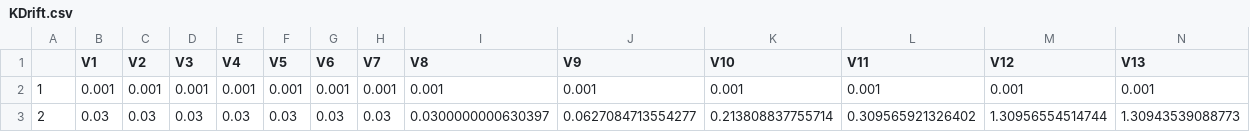
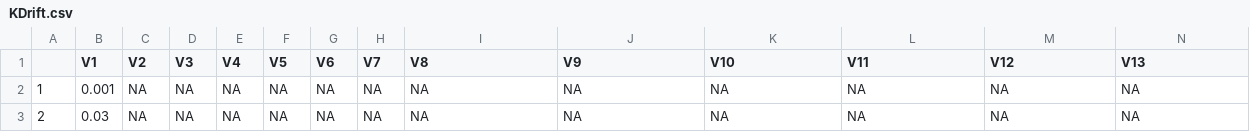
Before and after one commit to zizzly/R_GPR, a CSV file: KDrift.csv, drawn as a sheet; only a part is shown; the diff covers the shown part only; the diff names each change by its address in the sheet, - before the commit and + after, or states it on an @@ line.

```diff
--- a/KDrift.csv
+++ b/KDrift.csv
-C2 (V2): 0.001
+C2 (V2): NA
-D2 (V3): 0.001
+D2 (V3): NA
-E2 (V4): 0.001
+E2 (V4): NA
-F2 (V5): 0.001
+F2 (V5): NA
-G2 (V6): 0.001
+G2 (V6): NA
-H2 (V7): 0.001
+H2 (V7): NA
-I2 (V8): 0.001
+I2 (V8): NA
-J2 (V9): 0.001
+J2 (V9): NA
-K2 (V10): 0.001
+K2 (V10): NA
-L2 (V11): 0.001
+L2 (V11): NA
-M2 (V12): 0.001
+M2 (V12): NA
-N2 (V13): 0.001
+N2 (V13): NA
-C3 (V2): 0.03
+C3 (V2): NA
-D3 (V3): 0.03
+D3 (V3): NA
-E3 (V4): 0.03
+E3 (V4): NA
-F3 (V5): 0.03
+F3 (V5): NA
-G3 (V6): 0.03
+G3 (V6): NA
-H3 (V7): 0.03
+H3 (V7): NA
-I3 (V8): 0.0300000000630397
+I3 (V8): NA
-J3 (V9): 0.0627084713554277
+J3 (V9): NA
-K3 (V10): 0.213808837755714
+K3 (V10): NA
-L3 (V11): 0.309565921326402
+L3 (V11): NA
-M3 (V12): 1.30956554514744
+M3 (V12): NA
-N3 (V13): 1.30943539088773
+N3 (V13): NA
```
Also changed, not shown: 32 edited cells elsewhere in this file, BasisDiff.csv, KDiff.csv, 19 other files.
